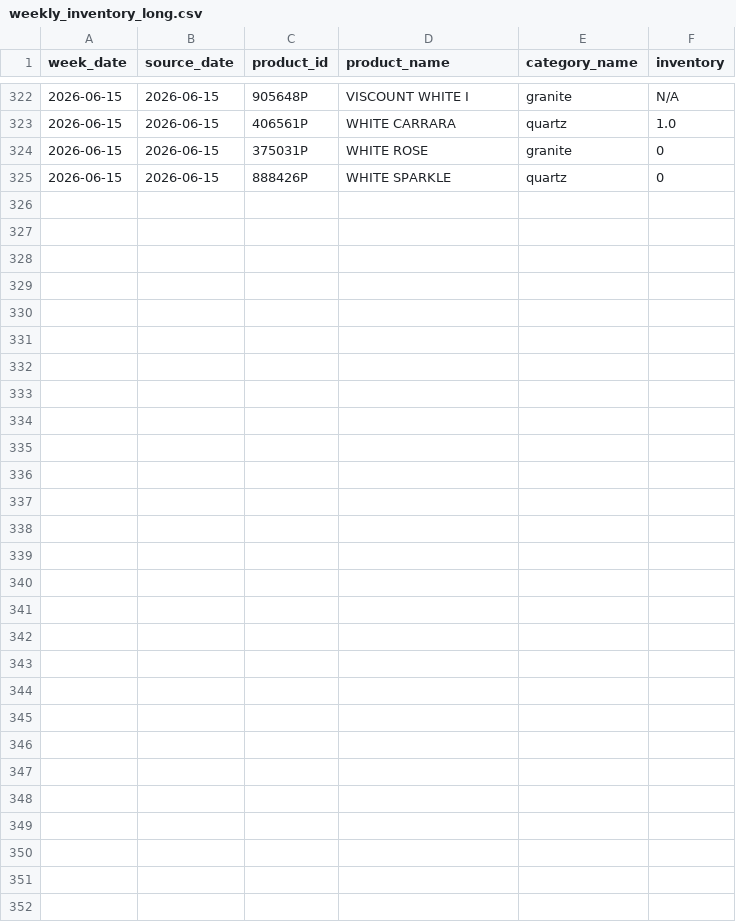
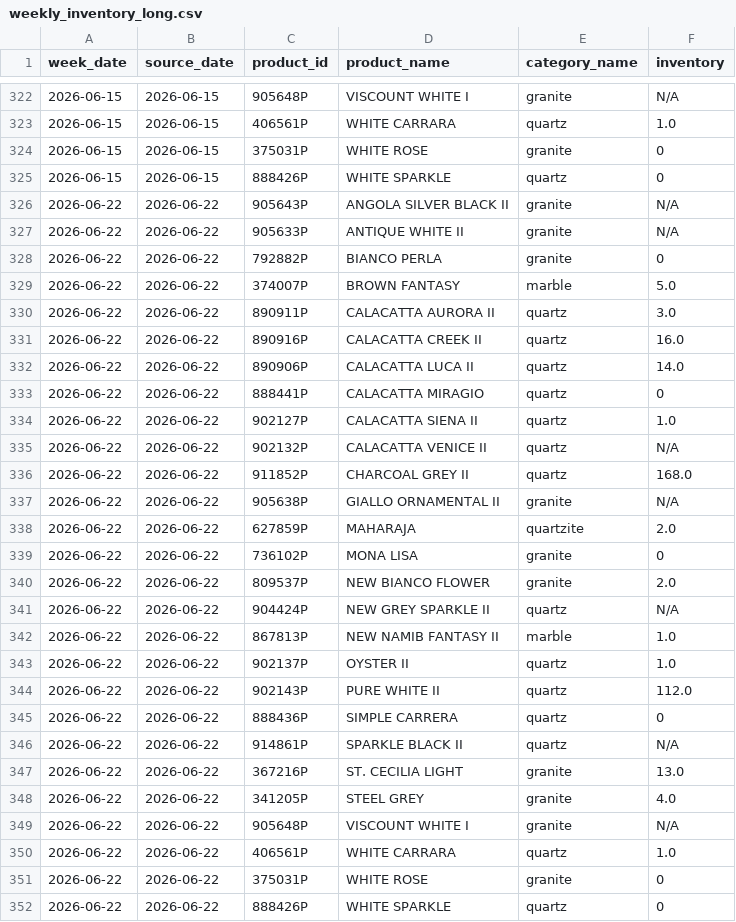
Before and after one commit to VedantAndhale/fl-scrapper, a CSV file: output/weekly_inventory_long.csv, drawn as a sheet; only a part is shown, gaps mark what is left out; the diff names each change by its address in the sheet, - before the commit and + after, or states it on an @@ line.

```diff
--- a/output/weekly_inventory_long.csv
+++ b/output/weekly_inventory_long.csv
+row 326: 2026-06-22 | 2026-06-22 | 905643P | ANGOLA SILVER BLACK II | granite | N/A
+row 327: 2026-06-22 | 2026-06-22 | 905633P | ANTIQUE WHITE II | granite | N/A
+row 328: 2026-06-22 | 2026-06-22 | 792882P | BIANCO PERLA | granite | 0
+row 329: 2026-06-22 | 2026-06-22 | 374007P | BROWN FANTASY | marble | 5.0
+row 330: 2026-06-22 | 2026-06-22 | 890911P | CALACATTA AURORA II | quartz | 3.0
+row 331: 2026-06-22 | 2026-06-22 | 890916P | CALACATTA CREEK II | quartz | 16.0
+row 332: 2026-06-22 | 2026-06-22 | 890906P | CALACATTA LUCA II | quartz | 14.0
+row 333: 2026-06-22 | 2026-06-22 | 888441P | CALACATTA MIRAGIO | quartz | 0
+row 334: 2026-06-22 | 2026-06-22 | 902127P | CALACATTA SIENA II | quartz | 1.0
+row 335: 2026-06-22 | 2026-06-22 | 902132P | CALACATTA VENICE II | quartz | N/A
+row 336: 2026-06-22 | 2026-06-22 | 911852P | CHARCOAL GREY II | quartz | 168.0
+row 337: 2026-06-22 | 2026-06-22 | 905638P | GIALLO ORNAMENTAL II | granite | N/A
+row 338: 2026-06-22 | 2026-06-22 | 627859P | MAHARAJA | quartzite | 2.0
+row 339: 2026-06-22 | 2026-06-22 | 736102P | MONA LISA | granite | 0
+row 340: 2026-06-22 | 2026-06-22 | 809537P | NEW BIANCO FLOWER | granite | 2.0
+row 341: 2026-06-22 | 2026-06-22 | 904424P | NEW GREY SPARKLE II | quartz | N/A
+row 342: 2026-06-22 | 2026-06-22 | 867813P | NEW NAMIB FANTASY II | marble | 1.0
+row 343: 2026-06-22 | 2026-06-22 | 902137P | OYSTER II | quartz | 1.0
+row 344: 2026-06-22 | 2026-06-22 | 902143P | PURE WHITE II | quartz | 112.0
+row 345: 2026-06-22 | 2026-06-22 | 888436P | SIMPLE CARRERA | quartz | 0
+row 346: 2026-06-22 | 2026-06-22 | 914861P | SPARKLE BLACK II | quartz | N/A
+row 347: 2026-06-22 | 2026-06-22 | 367216P | ST. CECILIA LIGHT | granite | 13.0
+row 348: 2026-06-22 | 2026-06-22 | 341205P | STEEL GREY | granite | 4.0
+row 349: 2026-06-22 | 2026-06-22 | 905648P | VISCOUNT WHITE I | granite | N/A
+row 350: 2026-06-22 | 2026-06-22 | 406561P | WHITE CARRARA | quartz | 1.0
+row 351: 2026-06-22 | 2026-06-22 | 375031P | WHITE ROSE | granite | 0
+row 352: 2026-06-22 | 2026-06-22 | 888426P | WHITE SPARKLE | quartz | 0
```
Also changed, not shown: output/weekly_inventory_wide.csv, output/weekly_snapshot_status.csv, 2 other files.
